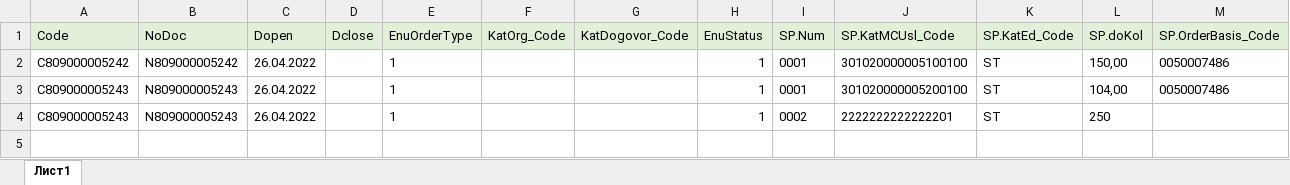
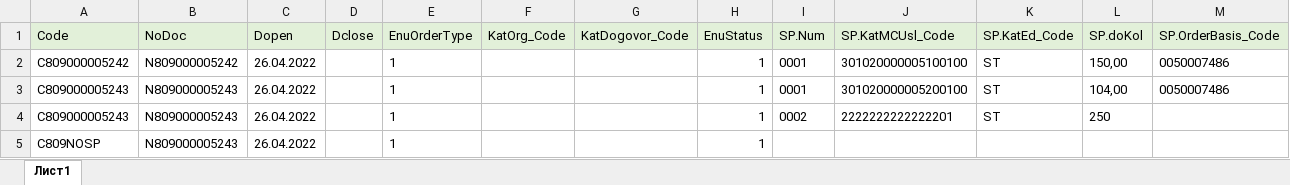
Before and after one commit to MasyGreen/Util.ExcelToXML, an Excel workbook: test1.xlsx, sheet Лист1, drawn as a sheet; only a part is shown; values as stored, in another font and other column widths than the file's, no borders; rows hold the shown columns only; the diff names each change by its address in the sheet, - before the commit and + after, or states it on an @@ line.

```diff
--- a/test1.xlsx (sheet Лист1)
+++ b/test1.xlsx (sheet Лист1)
+row 5: C809NOSP | N809000005243 | 26.04.2022 |  | 1 |  |  | 1
```
Also changed, not shown: 2 other files.
